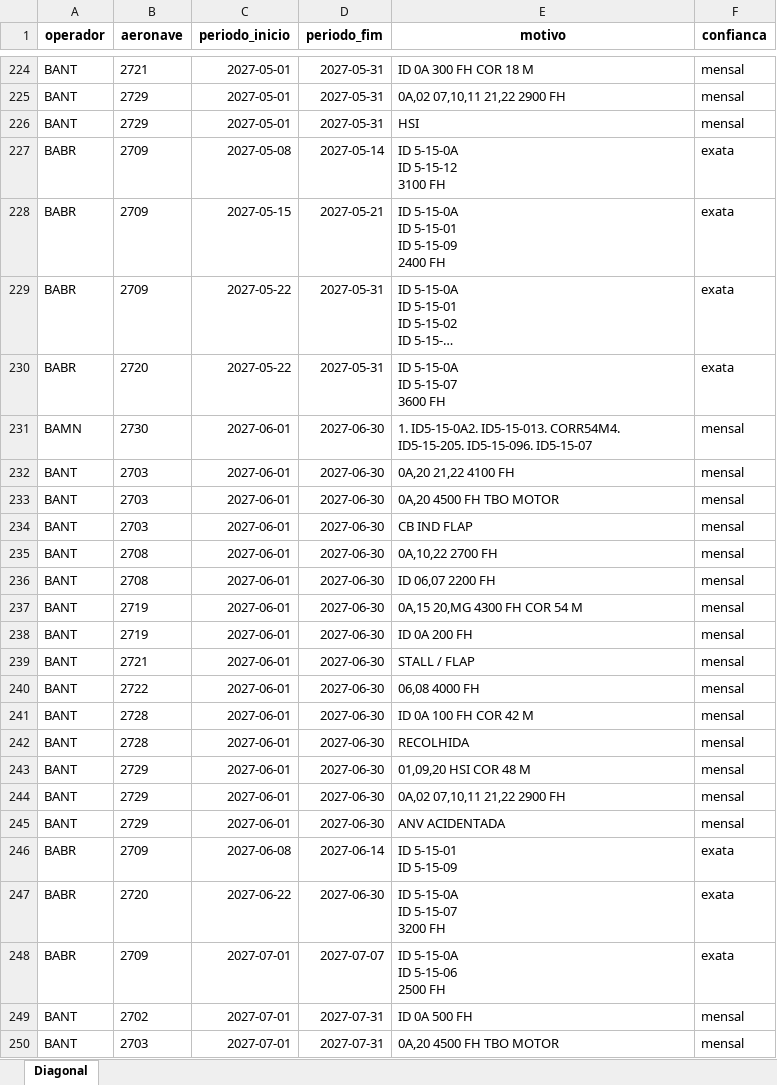
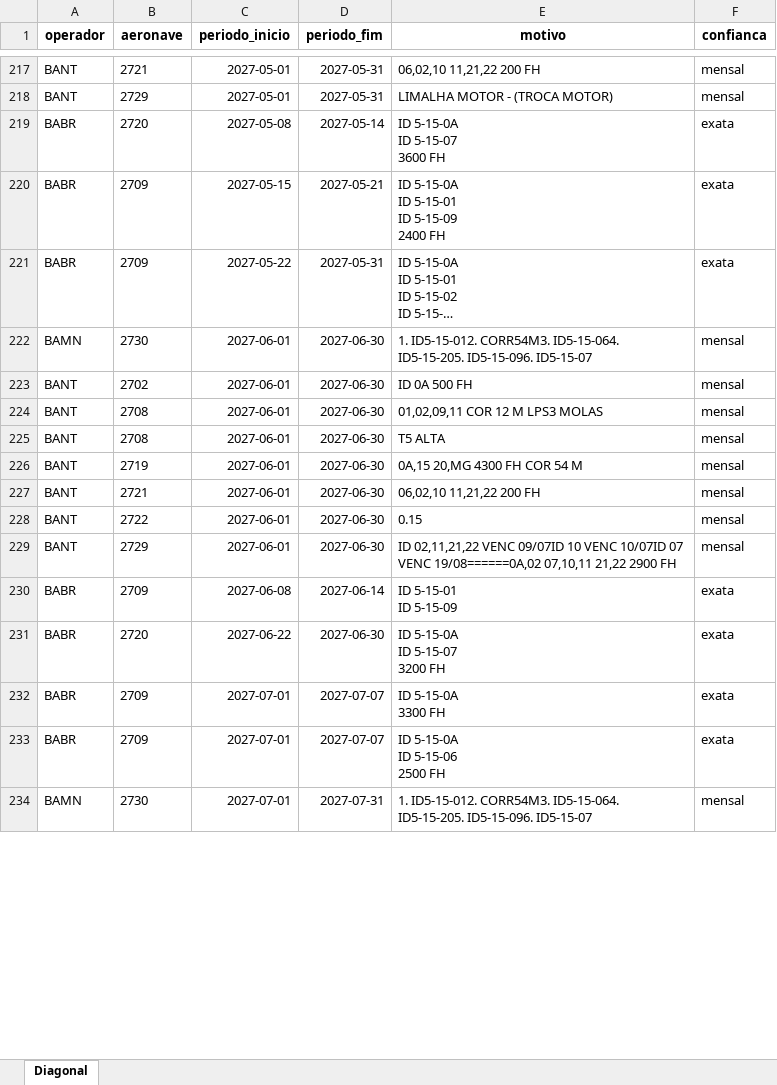
Before and after one commit to wallacedellaney/c98a-pamals, an Excel workbook: Coordenadoria/02_Dados_Tratados/base_diagonal_manutencao.xlsx, sheet Diagonal, drawn as a sheet; only a part is shown, gaps mark what is left out; long unchanged cells end in …; values as stored, in another font and other column widths than the file's, no borders; removed rows and columns are numbered as before the commit, all else as after; ↵ is a line break in a cell; the diff covers the shown part only; the diff names each change by its address in the sheet, - before the commit and + after, or states it on an @@ line.

Commit message:
Atualiza Vencimentos (Operadores) e Diagonal de Manutenção — agosto/2026
Wallace: "olha vencimentos e diagonais do mes de agosto e atualiza para
gente oq nao foi atualizado ainda".

Vencimentos-Operadores: CLA (junho -> agosto, arquivo único AGO-DEZ/26),
BAMN (julho -> agosto) e PAMA-LS (maio -> agosto) atualizados. BABE
permanece em junho (sem pasta de agosto no Drive ainda).

PAMA-LS passou de CSV reconstruído pra XLSX real (fonte finalmente
transferiu íntegra) — novo tipo xlsx_aeronave_fixa no extrator.

Diagonal de Manutenção: BANT, DACTA II, BABR, BACO, BACG e CLA atualizados
pra agosto. PAMA-LS ganhou fonte REAL pela primeira vez (antes só
EVENTOS_APROXIMADOS reconstruídos) — registrada em REGISTRO_GRADE,
EVENTOS_APROXIMADOS mantidos em paralelo por enquanto (parser genérico só
capturou 1 evento real dessa fonte, layout um pouco diferente dos outros
operadores — ver nota em diagonal_manutencao.md). BABE permanece em julho.

BANT usa a versão mais nova disponível no Drive (.ods de 18/08, superior à
de 06/08 já usada em Vencimentos) pro lado da Diagonal.

```diff
--- a/Coordenadoria/02_Dados_Tratados/base_diagonal_manutencao.xlsx (sheet Diagonal)
+++ b/Coordenadoria/02_Dados_Tratados/base_diagonal_manutencao.xlsx (sheet Diagonal)
-E217 (motivo): ID 0A 300 FH COR 18 M
+E217 (motivo): 06,02,10 11,21,22 200 FH
-E218 (motivo): 0A,02 07,10,11 21,22 2900 FH
+E218 (motivo): LIMALHA MOTOR - (TROCA MOTOR)
-row 226: BANT | 2729 | 2027-05-01 | 2027-05-31 | HSI | mensal
-B219 (aeronave): 2709
+B219 (aeronave): 2720
-E219 (motivo): ID 5-15-0A ↵ ID 5-15-12 ↵ 3100 FH
+E219 (motivo): ID 5-15-0A ↵ ID 5-15-07 ↵ 3600 FH
-row 230: BABR | 2720 | 2027-05-22 | 2027-05-31 | ID 5-15-0A ↵ ID 5-15-07 ↵ 3600 FH | exata
-E222 (motivo): 1. ID5-15-0A2. ID5-15-013. CORR54M4. ID5-15-205. ID5-15-096.…
+E222 (motivo): 1. ID5-15-012. CORR54M3. ID5-15-064. ID5-15-205. ID5-15-096.…
-B223 (aeronave): 2703
+B223 (aeronave): 2702
-E223 (motivo): 0A,20 21,22 4100 FH
+E223 (motivo): ID 0A 500 FH
-row 233: BANT | 2703 | 2027-06-01 | 2027-06-30 | 0A,20 4500 FH TBO MOTOR | mensal
-row 234: BANT | 2703 | 2027-06-01 | 2027-06-30 | CB IND FLAP | mensal
-E224 (motivo): 0A,10,22 2700 FH
+E224 (motivo): 01,02,09,11 COR 12 M LPS3 MOLAS
-E225 (motivo): ID 06,07 2200 FH
+E225 (motivo): T5 ALTA
-row 238: BANT | 2719 | 2027-06-01 | 2027-06-30 | ID 0A 200 FH | mensal
-E227 (motivo): STALL / FLAP
+E227 (motivo): 06,02,10 11,21,22 200 FH
-E228 (motivo): 06,08 4000 FH
+E228 (motivo): 0.15
-row 241: BANT | 2728 | 2027-06-01 | 2027-06-30 | ID 0A 100 FH COR 42 M | mensal
-row 242: BANT | 2728 | 2027-06-01 | 2027-06-30 | RECOLHIDA | mensal
-row 243: BANT | 2729 | 2027-06-01 | 2027-06-30 | 01,09,20 HSI COR 48 M | mensal
-E229 (motivo): 0A,02 07,10,11 21,22…
+E229 (motivo): ID 02,11,21,22 VENC 09/07ID 10 VENC 10/07ID 07 VENC 19/08======0A,02 07,10,11 21,22…
-row 245: BANT | 2729 | 2027-06-01 | 2027-06-30 | ANV ACIDENTADA | mensal
+row 232: BABR | 2709 | 2027-07-01 | 2027-07-07 | ID 5-15-0A ↵ 3300 FH | exata
-row 249: BANT | 2702 | 2027-07-01 | 2027-07-31 | ID 0A 500 FH | mensal
-A234 (operador): BANT
+A234 (operador): BAMN
-B234 (aeronave): 2703
+B234 (aeronave): 2730
-E234 (motivo): 0A,20 4500 FH TBO MOTOR
+E234 (motivo): 1. ID5-15-012. CORR54M3. ID5-15-064. ID5-15-205. ID5-15-096. ID5-15-07
```
Also changed, not shown: 91 added rows, 46 removed rows and 126 edited cells elsewhere in this sheet, Coordenadoria/02_Dados_Tratados/base_vencimentos_operadores.xlsx, 20 other files.
